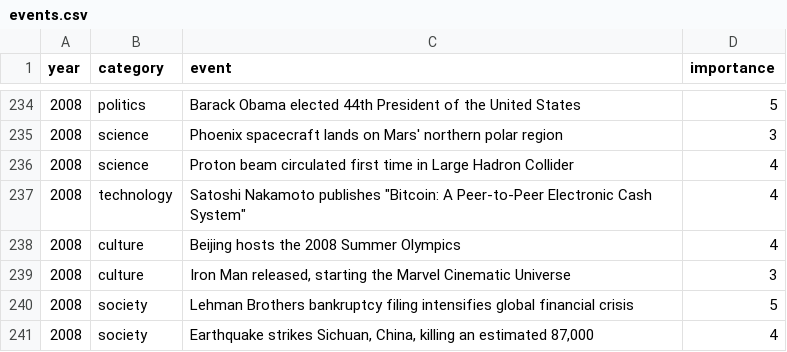
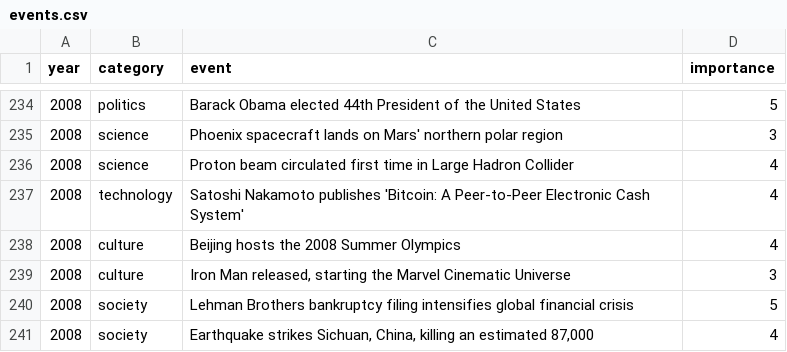
Before and after one commit to aubinv083-hub/nostalgia-rewind, a CSV file: data/processed/events.csv, drawn as a sheet; only a part is shown, gaps mark what is left out.

Commit message:
Update events.csv

```diff
--- a/data/processed/events.csv
+++ b/data/processed/events.csv
@@ -236,3 +236,3 @@ year,category,event,importance
 2008,science,Proton beam circulated first time in Large Hadron Collider,4
-2008,technology,Satoshi Nakamoto publishes "Bitcoin: A Peer-to-Peer Electronic Cash System",4
+2008,technology,Satoshi Nakamoto publishes 'Bitcoin: A Peer-to-Peer Electronic Cash System',4
 2008,culture,Beijing hosts the 2008 Summer Olympics,4
```
